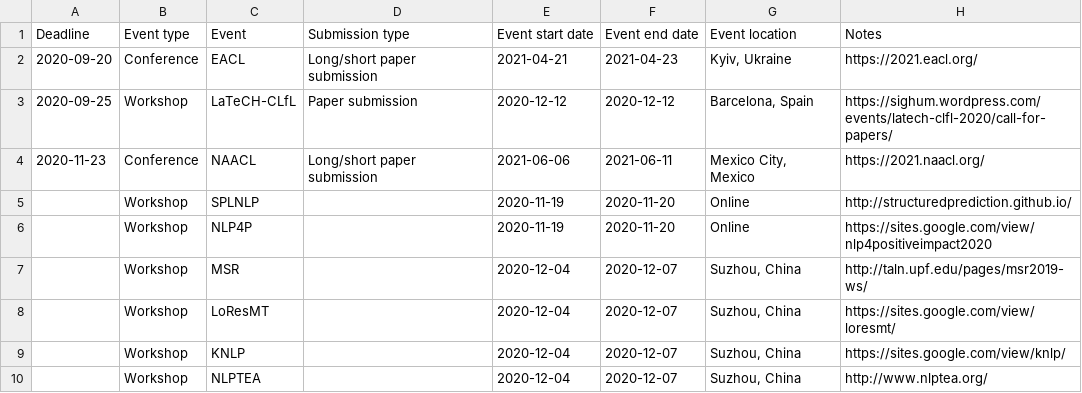
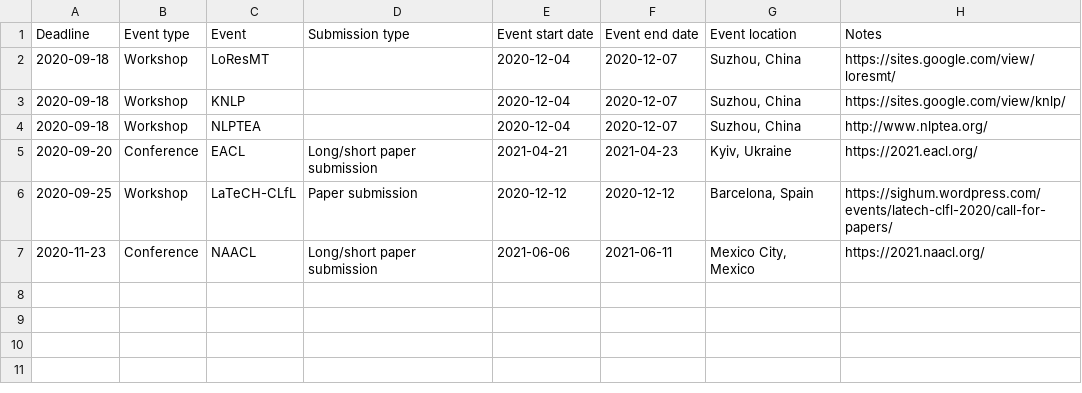
Before and after one commit to dowobeha/deadlines, a TSV file: deadlines.tsv, drawn as a sheet.

Commit message:
Update deadlines.tsv

```diff
--- a/deadlines.tsv
+++ b/deadlines.tsv
@@ -1,2 +1,5 @@
 Deadline	Event type	Event	Submission type	Event start date	Event end date	Event location	Notes
+2020-09-18	Workshop	LoResMT		2020-12-04	2020-12-07	Suzhou, China	https://sites.google.com/view/loresmt/
+2020-09-18	Workshop	KNLP		2020-12-04	2020-12-07	Suzhou, China	https://sites.google.com/view/knlp/
+2020-09-18	Workshop	NLPTEA		2020-12-04	2020-12-07	Suzhou, China	http://www.nlptea.org/
 2020-09-20	Conference	EACL	Long/short paper submission	2021-04-21	2021-04-23	Kyiv, Ukraine	https://2021.eacl.org/
@@ -4,7 +7 @@ Deadline	Event type	Event	Submission type	Event start date	Event end date	Event
 2020-11-23	Conference	NAACL	Long/short paper submission	2021-06-06	2021-06-11	Mexico City, Mexico	https://2021.naacl.org/
-	Workshop	SPLNLP		2020-11-19	2020-11-20	Online	http://structuredprediction.github.io/
-	Workshop	NLP4P		2020-11-19	2020-11-20	Online	https://sites.google.com/view/nlp4positiveimpact2020
-	Workshop	MSR		2020-12-04	2020-12-07	Suzhou, China	http://taln.upf.edu/pages/msr2019-ws/
-	Workshop	LoResMT		2020-12-04	2020-12-07	Suzhou, China	https://sites.google.com/view/loresmt/
-	Workshop	KNLP		2020-12-04	2020-12-07	Suzhou, China	https://sites.google.com/view/knlp/
-	Workshop	NLPTEA		2020-12-04	2020-12-07	Suzhou, China	http://www.nlptea.org/
```
